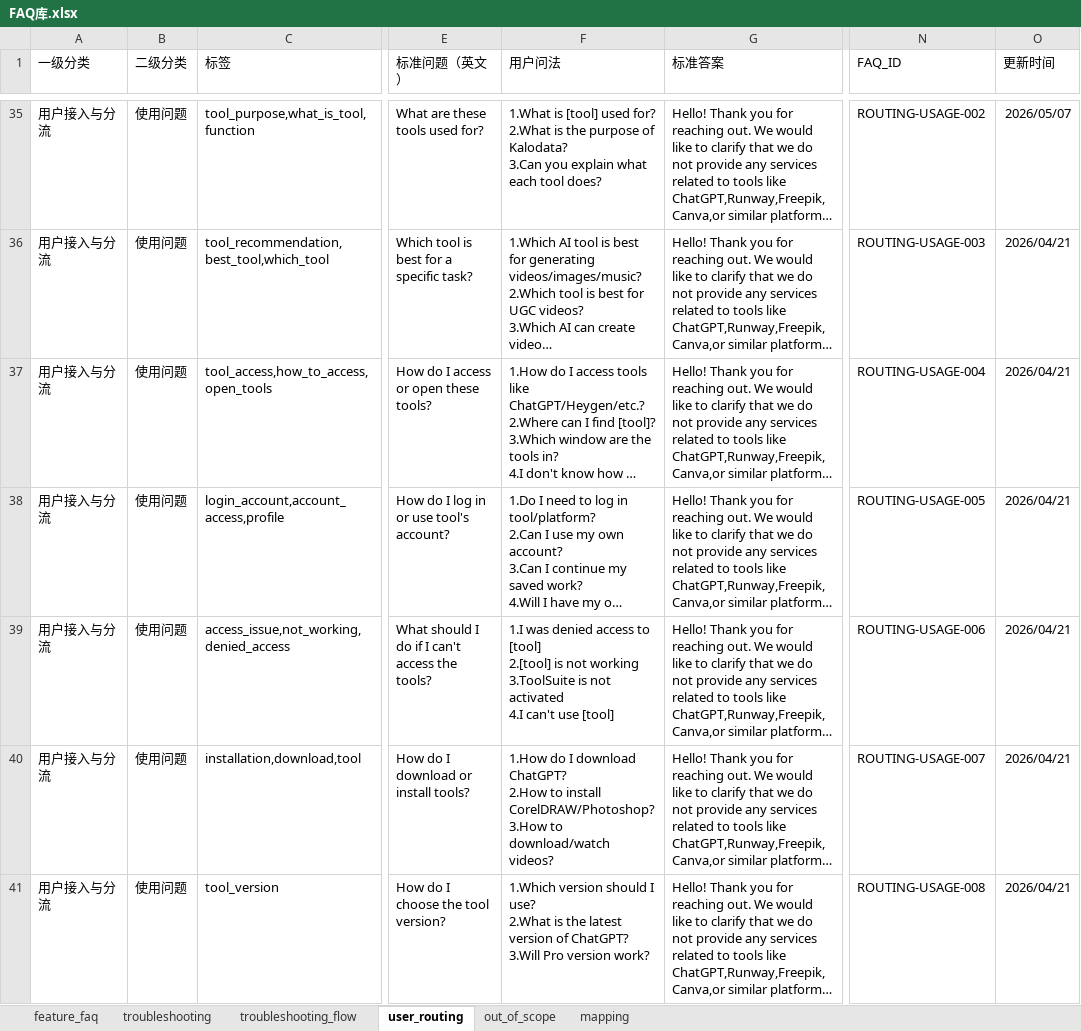
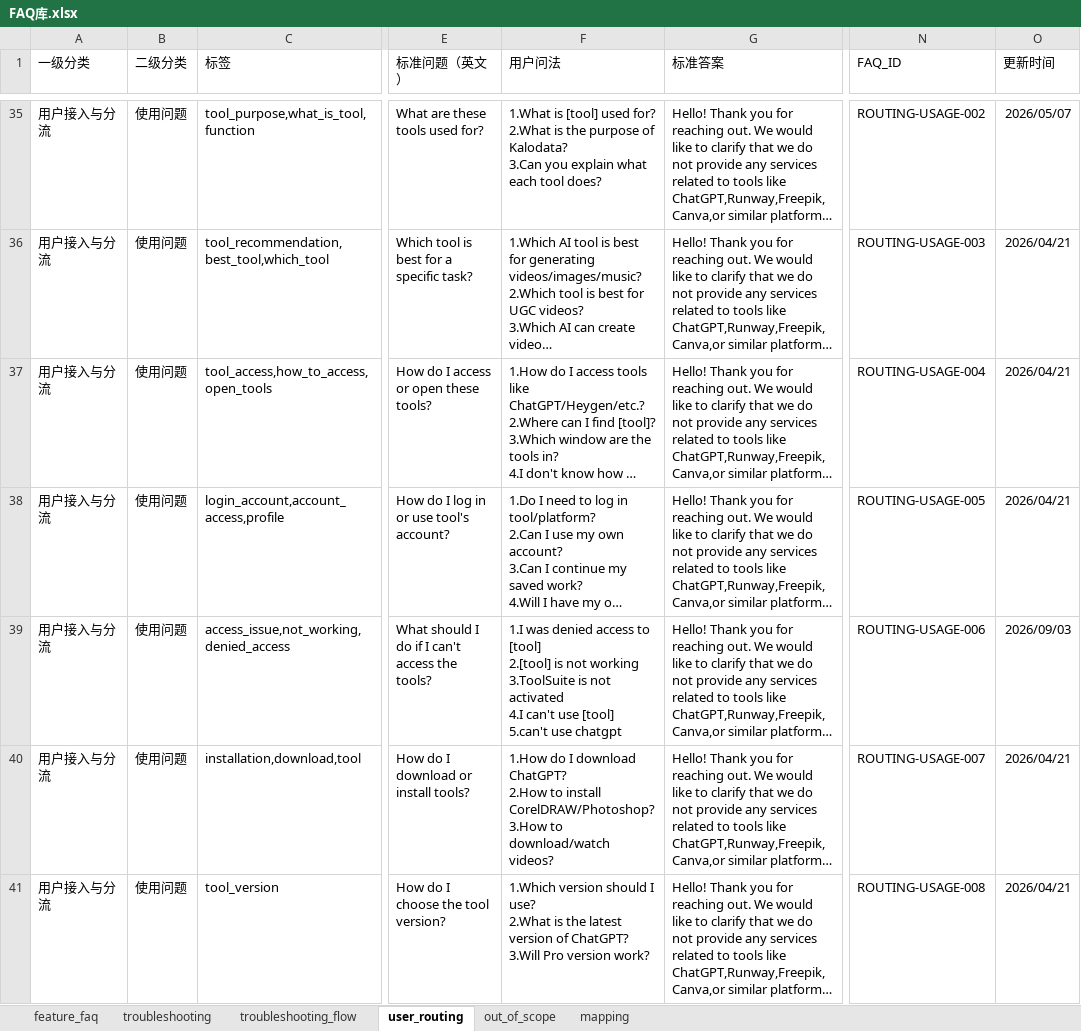
Before and after one commit to yangcmkristen-prog/DICloak-AI-service, an Excel workbook: knowledge-source/FAQ库.xlsx, sheet user_routing, drawn as a sheet; only a part is shown, gaps mark what is left out; long unchanged cells end in …; values as stored, in another font and other column widths than the file's, no borders; ↵ is a line break in a cell; the diff names each change by its address in the sheet, - before the commit and + after, or states it on an @@ line.

```diff
--- a/knowledge-source/FAQ库.xlsx (sheet user_routing)
+++ b/knowledge-source/FAQ库.xlsx (sheet user_routing)
-F39 (用户问法): …use [tool]
+F39 (用户问法): …use [tool] ↵ 5.can't use chatgpt
-O39 (更新时间): 2026/04/21
+O39 (更新时间): 2026/09/03
```
Also changed, not shown: sheet troubleshooting, hidden cells, evaluation-source/V2评测集模板.xlsx, 20 other files.
